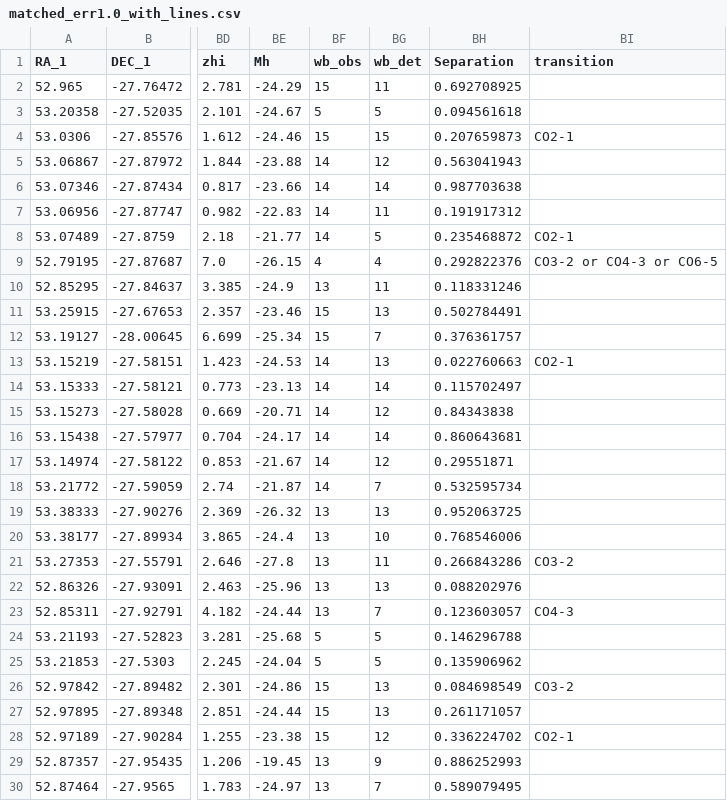
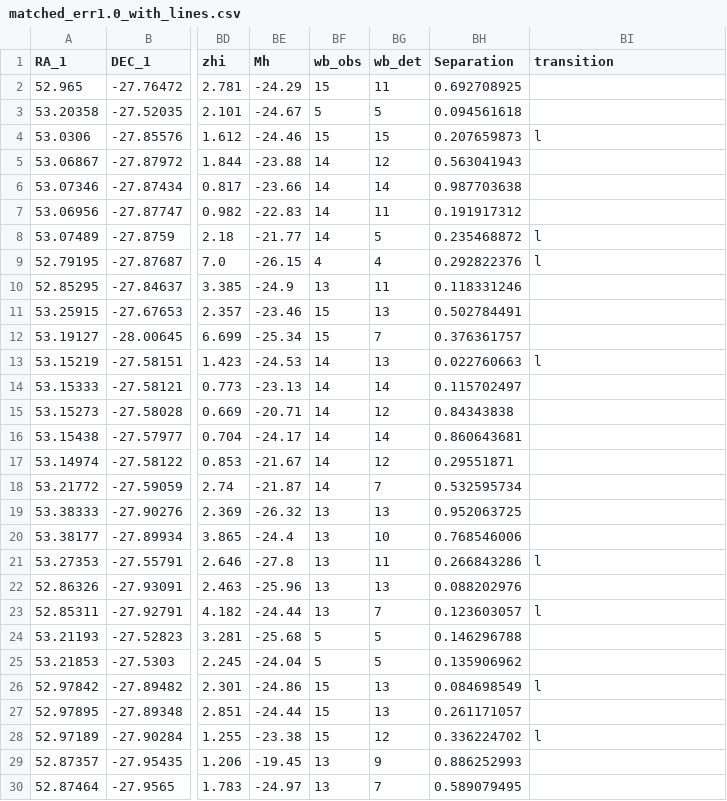
Before and after one commit to JTrimmer2001/smg-comps, a CSV file: matched_err1.0_with_lines.csv, drawn as a sheet; only a part is shown, gaps mark what is left out; the diff names each change by its address in the sheet, - before the commit and + after, or states it on an @@ line.

Commit message:
aijffjifjoaf

```diff
--- a/matched_err1.0_with_lines.csv
+++ b/matched_err1.0_with_lines.csv
-BI4 (transition): CO2-1
+BI4 (transition): l
-BI8 (transition): CO2-1
+BI8 (transition): l
-BI9 (transition): CO3-2 or CO4-3 or CO6-5
+BI9 (transition): l
-BI13 (transition): CO2-1
+BI13 (transition): l
-BI21 (transition): CO3-2
+BI21 (transition): l
-BI23 (transition): CO4-3
+BI23 (transition): l
-BI26 (transition): CO3-2
+BI26 (transition): l
-BI28 (transition): CO2-1
+BI28 (transition): l
```
